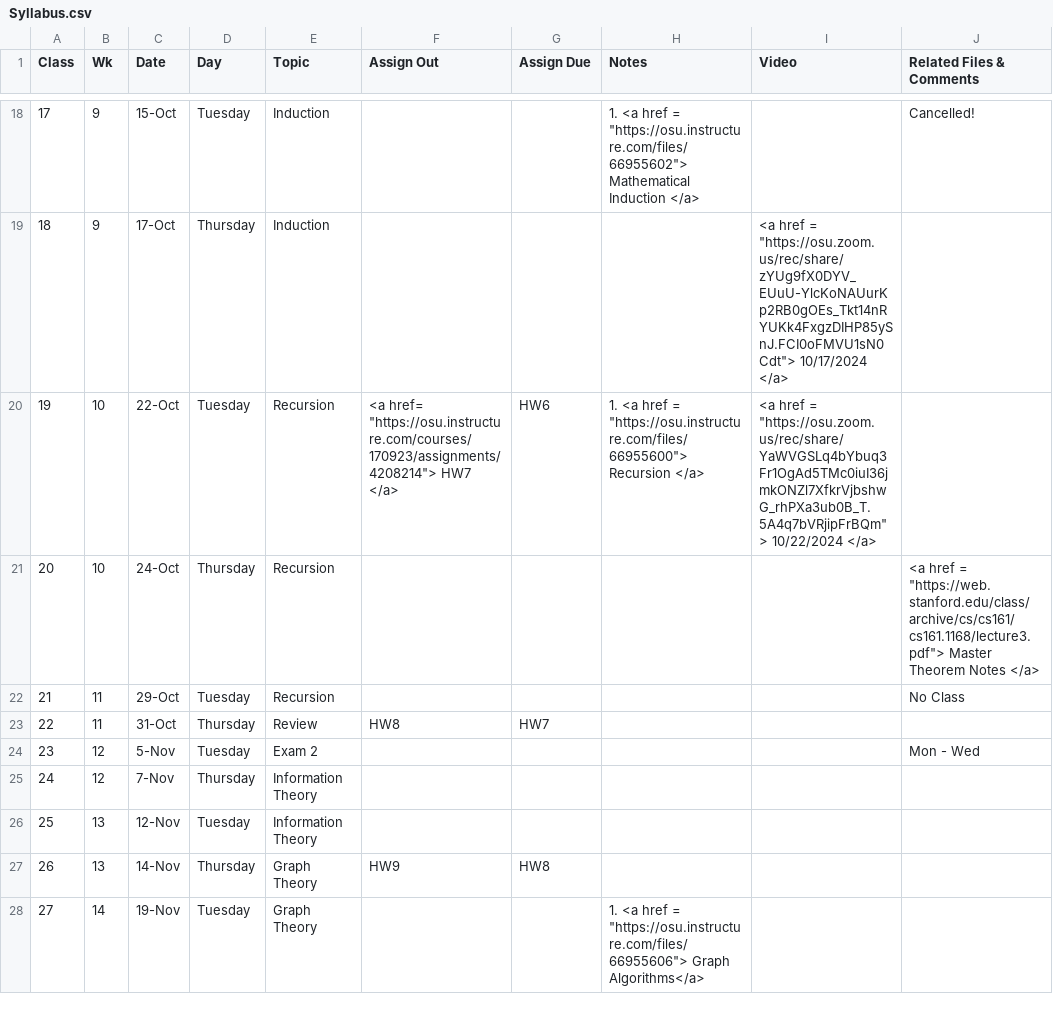
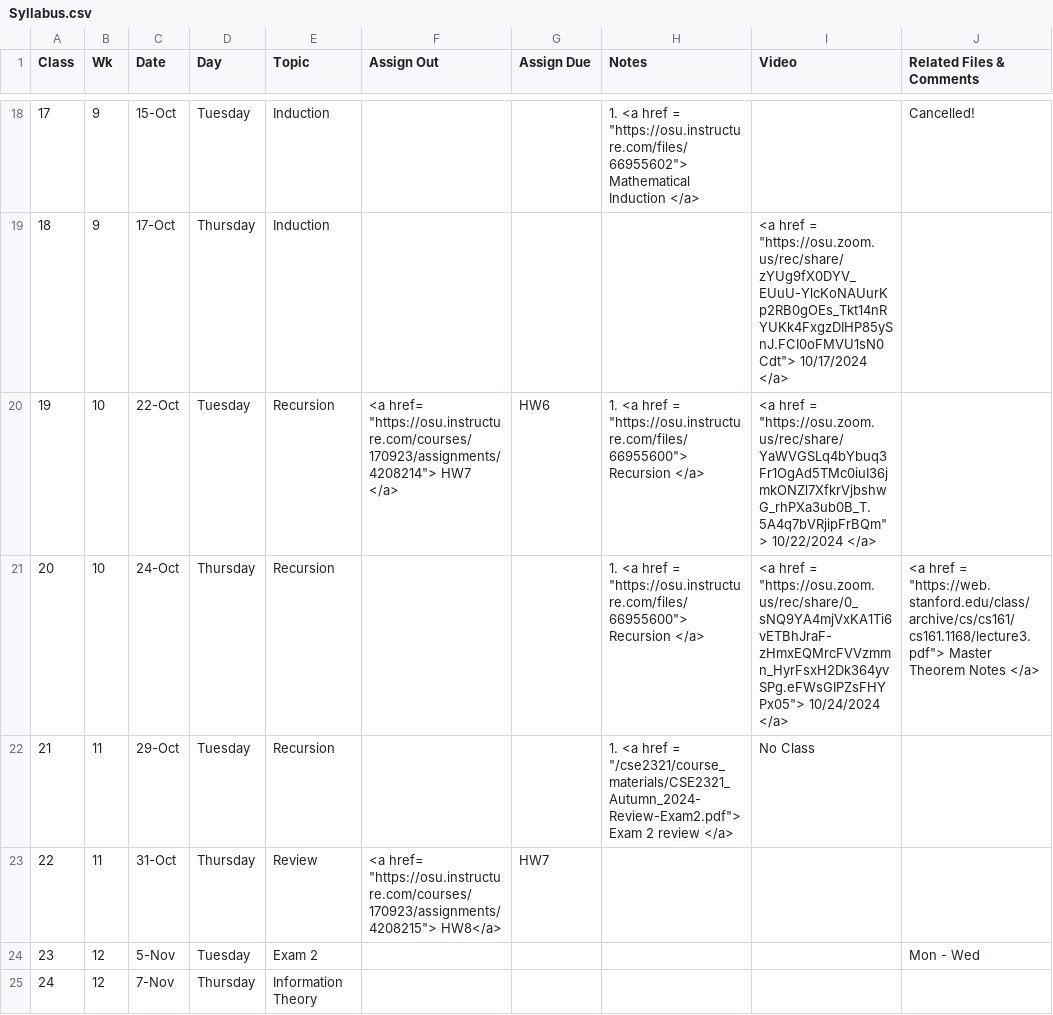
Before and after one commit to gryslik/cse2321, a CSV file: _data/Syllabus.csv, drawn as a sheet; only a part is shown, gaps mark what is left out; the shorter side is filled out with more unchanged rows.

Commit message:
HW8 and exam 2 review sheet

```diff
--- a/_data/Syllabus.csv
+++ b/_data/Syllabus.csv
@@ -25,5 +25,5 @@
 19,10,22-Oct,Tuesday,Recursion,"<a href= ""https://osu.instructure.com/courses/170923/assignments/4208214""> HW7 </a>",HW6,"1. <a href =  ""https://osu.instructure.com/files/66955600""> Recursion </a>","<a href =  ""https://osu.zoom.us/rec/share/YaWVGSLq4bYbuq3Fr1OgAd5TMc0iuI36jmkONZl7XfkrVjbshwG_rhPXa3ub0B_T.5A4q7bVRjipFrBQm""> 10/22/2024 </a> ",
-20,10,24-Oct,Thursday,Recursion,,,,,"<a href =  ""https://web.stanford.edu/class/archive/cs/cs161/cs161.1168/lecture3.pdf""> Master Theorem Notes </a> "
-21,11,29-Oct,Tuesday,Recursion,,,,,No Class
-22,11,31-Oct,Thursday,Review,HW8,HW7,,,
+20,10,24-Oct,Thursday,Recursion,,,"1. <a href =  ""https://osu.instructure.com/files/66955600""> Recursion </a>","<a href =  ""https://osu.zoom.us/rec/share/0_sNQ9YA4mjVxKA1Ti6vETBhJraF-zHmxEQMrcFVVzmmn_HyrFsxH2Dk364yvSPg.eFWsGIPZsFHYPx05""> 10/24/2024 </a> ","<a href =  ""https://web.stanford.edu/class/archive/cs/cs161/cs161.1168/lecture3.pdf""> Master Theorem Notes </a> "
+21,11,29-Oct,Tuesday,Recursion,,,"1. <a href =  ""/cse2321/course_materials/CSE2321_Autumn_2024-Review-Exam2.pdf""> Exam 2 review </a>",No Class,
+22,11,31-Oct,Thursday,Review,"<a href= ""https://osu.instructure.com/courses/170923/assignments/4208215""> HW8</a>",HW7,,,
 23,12,5-Nov,Tuesday,Exam 2,,,,,Mon - Wed
```
Also changed, not shown: 1 other file.
